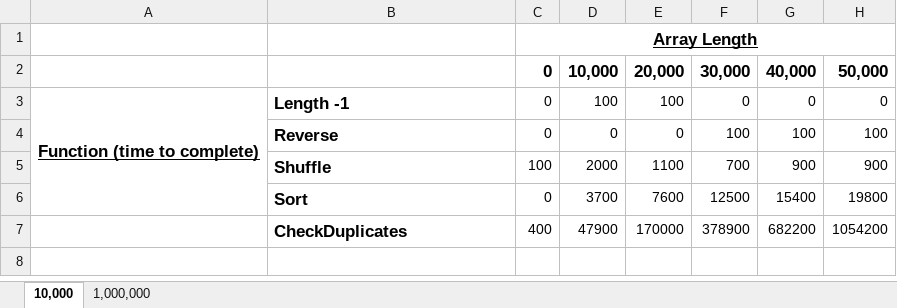
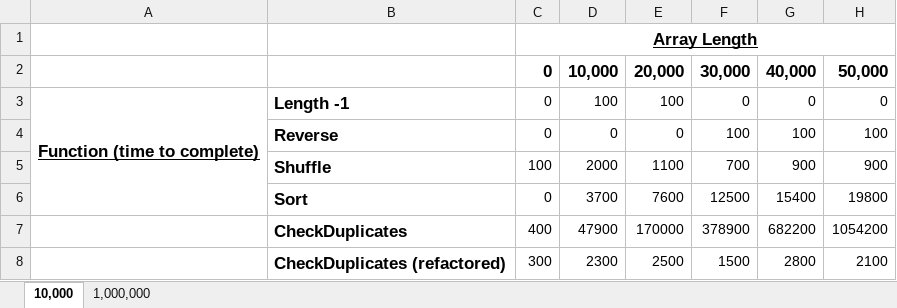
Before and after one commit to JSLittler/Sequences, an Excel workbook: FuntionTimes.xlsx, sheet 10,000, drawn as a sheet; values as stored, in another font and other column widths than the file's, no borders; charts and pictures not drawn; the diff names each change by its address in the sheet, - before the commit and + after, or states it on an @@ line.

Commit message:
Updated checkDuplicate function to improve efficiency.

```diff
--- a/FuntionTimes.xlsx (sheet 10,000)
+++ b/FuntionTimes.xlsx (sheet 10,000)
+row 8:  | CheckDuplicates (refactored) | 300 | 2300 | 2500 | 1500 | 2800 | 2100
```
Also changed, not shown: sheet 1,000,000, charts or pictures, 2 other files.
